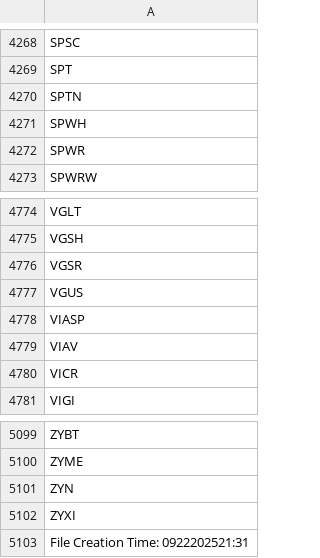
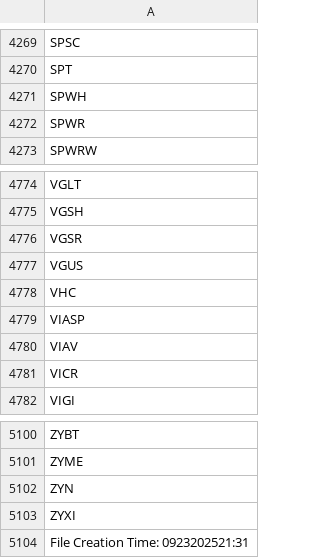
Before and after one commit to cmmds1982/nasdaq-tickers-fetcher, a CSV file: nasdaq_tickers.csv, drawn as a sheet; only a part is shown, gaps mark what is left out; the diff covers the shown part only.

```diff
--- a/nasdaq_tickers.csv
+++ b/nasdaq_tickers.csv
@@ -4269,3 +4270,2 @@ SPSC
 SPT
-SPTN
 SPWH
@@ -4777,2 +4777,3 @@ VGSR
 VGUS
+VHC
 VIASP
@@ -5102,2 +5103,2 @@ ZYN
 ZYXI
-File Creation Time: 0922202521:31
+File Creation Time: 0923202521:31
```
Also changed, not shown: 3 added rows and 2 removed rows elsewhere in this file.
